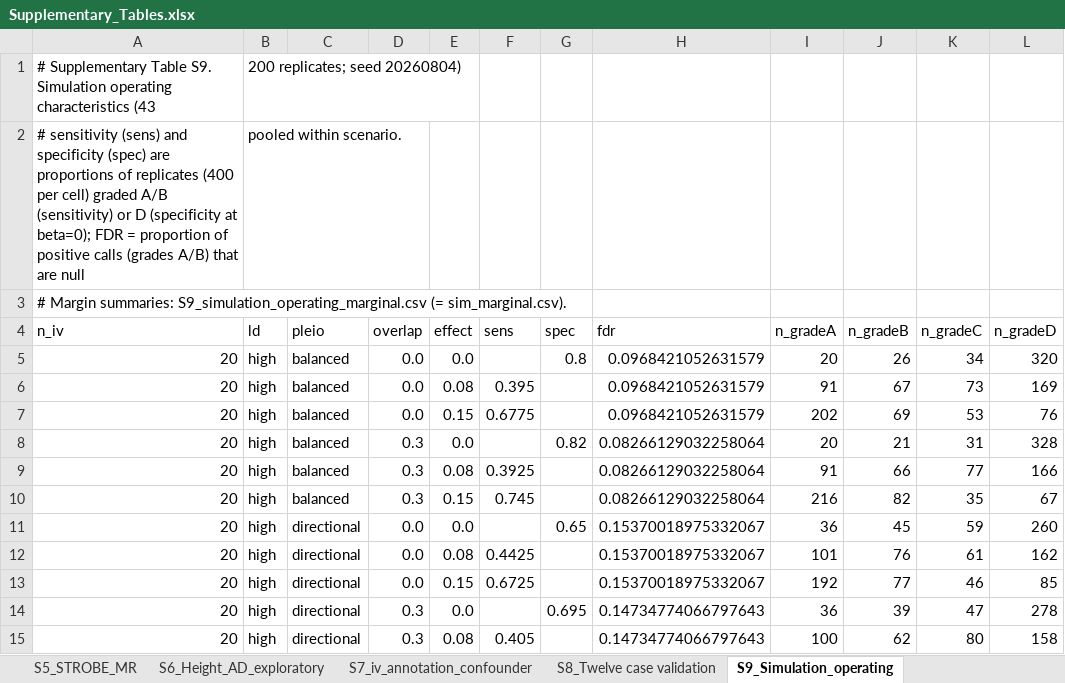
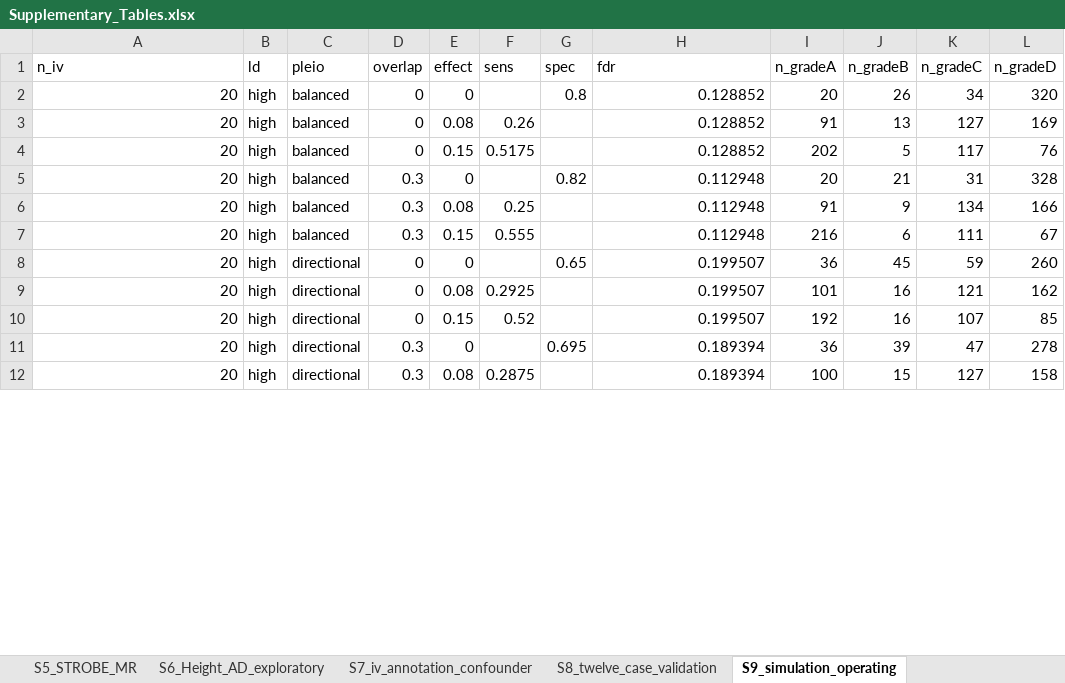
Before and after one commit to ming13333/iad-falsification-framework, an Excel workbook: manuscript/supplementary/Supplementary_Tables.xlsx, sheet S9_simulation_operating, drawn as a sheet; only a part is shown; values as stored, in another font and other column widths than the file's, no cell formats; removed rows and columns are numbered as before the commit, all else as after; the diff covers the shown part only; the diff names each change by its address in the sheet, - before the commit and + after, or states it on an @@ line.

Commit message:
feat(release): v1.2.0 payload — capped simulation, S10-S12, frozen results, manifest
The benchmark now applies the framework's decisive-failure rule inside
grade_framework(); 4,363 of 43,200 replicates regrade B -> C, marginal
sensitivity at beta = 0.15 falls from 0.973 to 0.878 (no pleiotropy) and
specificity is unchanged. Table 2, S9 and Figure 2 follow from the same run.

Added
- code: sim_marginal_fdr.py, make_table2_uncertainty.py, threshold_robustness.py,
  make_fig2_simulation.py, make_fig5_validation.py, make_s9.py,
  make_s10_ablation.py, make_s11_instrument_tiers.py, scoring_reproducibility.py,
  build_s8_v3.py, build_rubric_spec_v3.py, build_manifest.py,
  build_supplementary_workbook.py, requirements.txt
- results/simulation: post-cap operating characteristics, marginal FDR, cell-level
  FDR, threshold ROC, cap audit, and _precap/ copies for the S12.5 comparison
- results/validation: submitted S8 backup, v3 ablation, rubric_spec_v3, S12 sub-tables
- manuscript/supplementary: S10, S11, S12; S8 and S9 refreshed to the revised scoring;
  Supplementary_Tables.xlsx rebuilt from the CSVs (12 sheets)
- MANIFEST_sha256.csv: SHA-256 of the 156-file release payload

Fixed
- Hard-coded non-ASCII paths in 6 scripts replaced with ASCII defaults
  (overridable via IAD_SUPP_DIR); every touched script re-run and its output
  confirmed byte-identical to the frozen file
- S8 in manuscript/supplementary was still the submitted version and scored
  Education->AD at 12 points; it now carries the revised 10-point scoring
- .gitignore: ignore __pycache__ and *.pyc

```diff
--- a/manuscript/supplementary/Supplementary_Tables.xlsx (sheet S9_simulation_operating)
+++ b/manuscript/supplementary/Supplementary_Tables.xlsx (sheet S9_simulation_operating)
-sheet tab: S8_Twelve case validation
+sheet tab: S8_twelve_case_validation
-sheet tab: S9_Simulation_operating
+sheet tab: S9_simulation_operating
-row 1: # Supplementary Table S9. Simulation operating characteristics (43 | 200 replicates; seed 20260804)
-row 2: # sensitivity (sens) and specificity (spec) are proportions of replicates (400 per cell) graded A/B (sensitivity) or D (specificity at beta=0); FDR = proportion of positive calls (grades A/B) that are null | pooled within scenario.
-row 3: # Margin summaries: S9_simulation_operating_marginal.csv (= sim_marginal.csv).
-D2:D4 (overlap): 0.0
+D2:D4 (overlap): 0
-E2 (effect): 0.0
+E2 (effect): 0
-H2:H4 (fdr): 0.0968421052631579
+H2:H4 (fdr): 0.128852
-F3 (sens): 0.395
+F3 (sens): 0.26
-J3 (n_gradeB): 67
+J3 (n_gradeB): 13
-K3 (n_gradeC): 73
+K3 (n_gradeC): 127
-F4 (sens): 0.6775
+F4 (sens): 0.5175
-J4 (n_gradeB): 69
+J4 (n_gradeB): 5
-K4 (n_gradeC): 53
+K4 (n_gradeC): 117
-E5 (effect): 0.0
+E5 (effect): 0
-H5:H7 (fdr): 0.08266129032258064
+H5:H7 (fdr): 0.112948
-F6 (sens): 0.3925
+F6 (sens): 0.25
-J6 (n_gradeB): 66
+J6 (n_gradeB): 9
-K6 (n_gradeC): 77
+K6 (n_gradeC): 134
-F7 (sens): 0.745
+F7 (sens): 0.555
-J7 (n_gradeB): 82
+J7 (n_gradeB): 6
-K7 (n_gradeC): 35
+K7 (n_gradeC): 111
-D8:D10 (overlap): 0.0
+D8:D10 (overlap): 0
-E8 (effect): 0.0
+E8 (effect): 0
-H8:H10 (fdr): 0.15370018975332067
+H8:H10 (fdr): 0.199507
-F9 (sens): 0.4425
+F9 (sens): 0.2925
-J9 (n_gradeB): 76
+J9 (n_gradeB): 16
-K9 (n_gradeC): 61
+K9 (n_gradeC): 121
-F10 (sens): 0.6725
+F10 (sens): 0.52
-J10 (n_gradeB): 77
+J10 (n_gradeB): 16
-K10 (n_gradeC): 46
+K10 (n_gradeC): 107
-E11 (effect): 0.0
+E11 (effect): 0
-H11:H12 (fdr): 0.14734774066797643
+H11:H12 (fdr): 0.189394
-F12 (sens): 0.405
+F12 (sens): 0.2875
-J12 (n_gradeB): 62
+J12 (n_gradeB): 15
-K12 (n_gradeC): 80
+K12 (n_gradeC): 127
```
Also changed, not shown: 378 edited cells elsewhere in this sheet, sheet S1_coloc_loci, sheet S3_MVMR_complete, sheet S2_instrument_sensitivity, sheet S8_twelve_case_validation, sheet S4_education_PheWAS, sheet S7_iv_annotation_confounder, 2 more sheets, other sheet tabs, cell formats, 59 other files.
